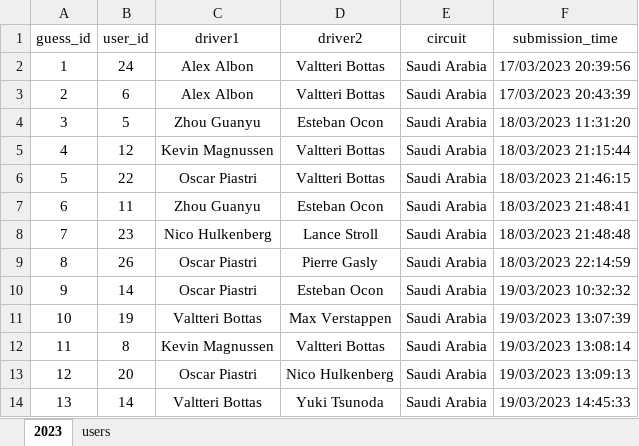
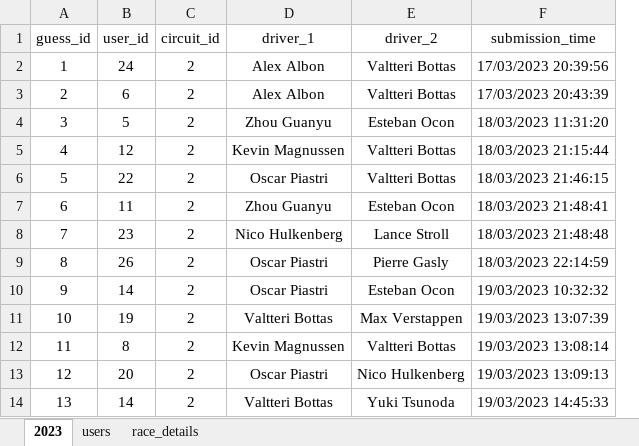
Before and after one commit to frank-kusel/F1-pole-predictor, an Excel workbook: data/2023_user_guesses.xlsx, sheet 2023, drawn as a sheet; only a part is shown; values as stored, in another font and other column widths than the file's, no borders; removed rows and columns are numbered as before the commit, all else as after; the diff names each change by its address in the sheet, - before the commit and + after, or states it on an @@ line.

```diff
--- a/data/2023_user_guesses.xlsx (sheet 2023)
+++ b/data/2023_user_guesses.xlsx (sheet 2023)
+sheet tab: race_details
+column C (circuit_id), rows 2-14: all 2
-column E (circuit), rows 2-14: all Saudi Arabia
-D1: driver1
+D1: driver_1
-E1: driver2
+E1: driver_2
```
Also changed, not shown: sheet users, data/database tables.xlsx, 9 other files.
